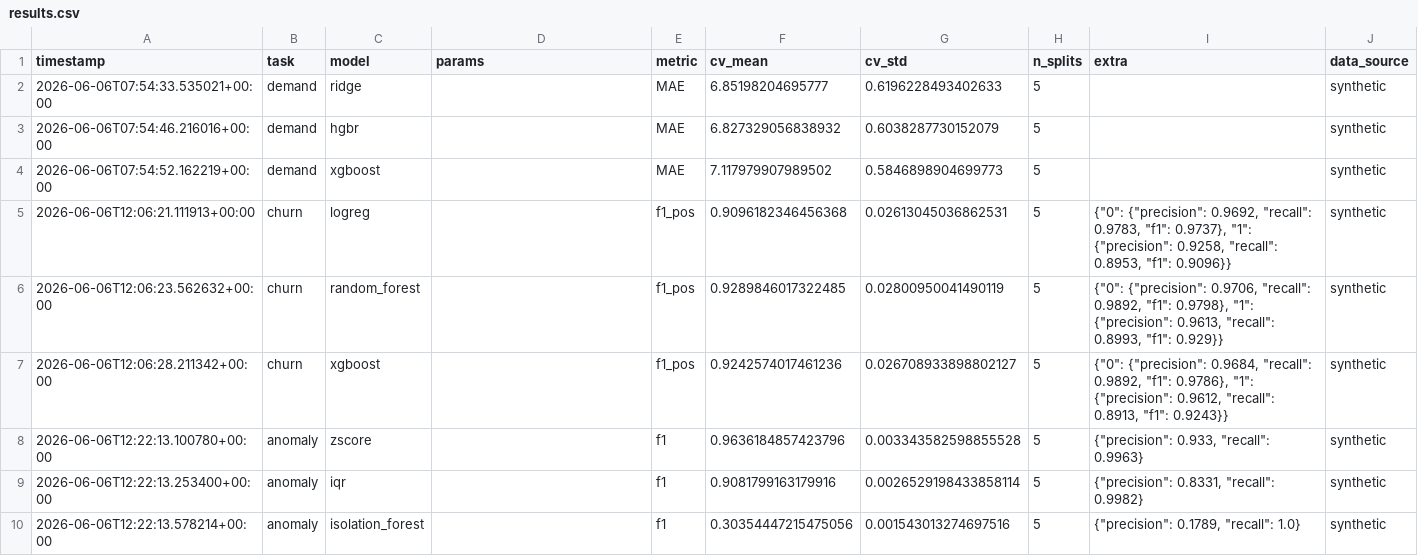
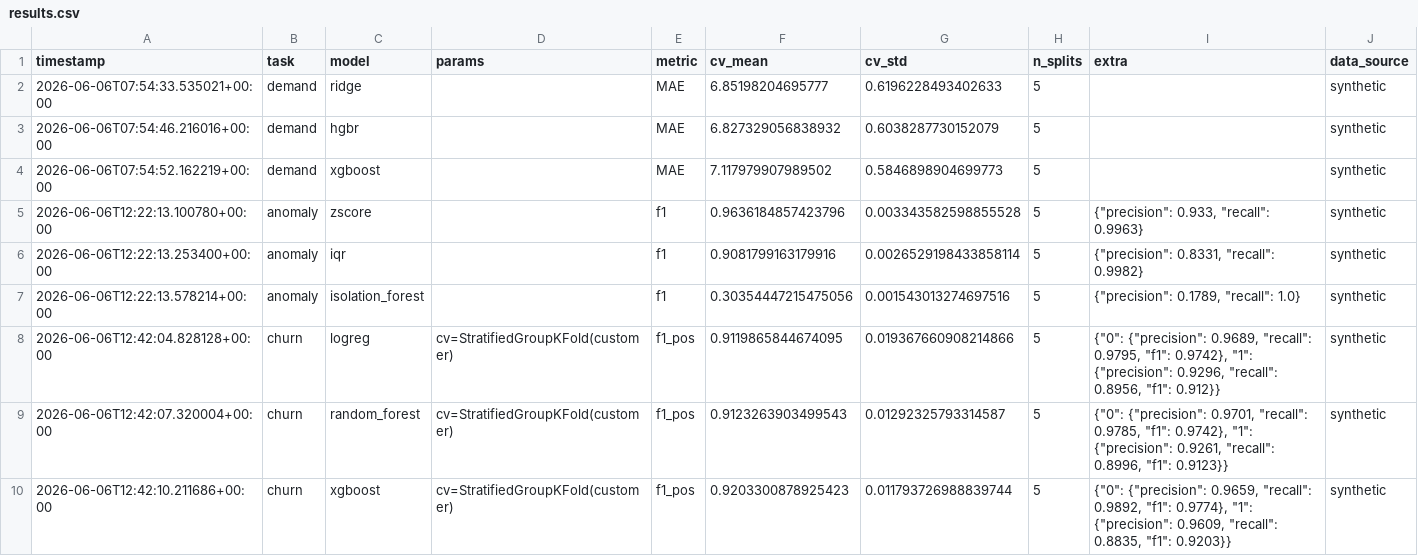
Before and after one commit to ali-hamad0/MOUDIR, a CSV file: backend/app/ml/results.csv, drawn as a sheet.

```diff
--- a/backend/app/ml/results.csv
+++ b/backend/app/ml/results.csv
@@ -4,5 +4,2 @@ timestamp,task,model,params,metric,cv_mean,cv_std,n_splits,extra,data_source
 2026-06-06T07:54:52.162219+00:00,demand,xgboost,,MAE,7.117979907989502,0.5846898904699773,5,,synthetic
-2026-06-06T12:06:21.111913+00:00,churn,logreg,,f1_pos,0.9096182346456368,0.02613045036862531,5,"{""0"": {""precision"": 0.9692, ""recall"": 0.9783, ""f1"": 0.9737}, ""1"": {""precision"": 0.9258, ""recall"": 0.8953, ""f1"": 0.9096}}",synthetic
-2026-06-06T12:06:23.562632+00:00,churn,random_forest,,f1_pos,0.9289846017322485,0.02800950041490119,5,"{""0"": {""precision"": 0.9706, ""recall"": 0.9892, ""f1"": 0.9798}, ""1"": {""precision"": 0.9613, ""recall"": 0.8993, ""f1"": 0.929}}",synthetic
-2026-06-06T12:06:28.211342+00:00,churn,xgboost,,f1_pos,0.9242574017461236,0.026708933898802127,5,"{""0"": {""precision"": 0.9684, ""recall"": 0.9892, ""f1"": 0.9786}, ""1"": {""precision"": 0.9612, ""recall"": 0.8913, ""f1"": 0.9243}}",synthetic
 2026-06-06T12:22:13.100780+00:00,anomaly,zscore,,f1,0.9636184857423796,0.003343582598855528,5,"{""precision"": 0.933, ""recall"": 0.9963}",synthetic
@@ -10 +7,4 @@ timestamp,task,model,params,metric,cv_mean,cv_std,n_splits,extra,data_source
 2026-06-06T12:22:13.578214+00:00,anomaly,isolation_forest,,f1,0.30354447215475056,0.001543013274697516,5,"{""precision"": 0.1789, ""recall"": 1.0}",synthetic
+2026-06-06T12:42:04.828128+00:00,churn,logreg,cv=StratifiedGroupKFold(customer),f1_pos,0.9119865844674095,0.019367660908214866,5,"{""0"": {""precision"": 0.9689, ""recall"": 0.9795, ""f1"": 0.9742}, ""1"": {""precision"": 0.9296, ""recall"": 0.8956, ""f1"": 0.912}}",synthetic
+2026-06-06T12:42:07.320004+00:00,churn,random_forest,cv=StratifiedGroupKFold(customer),f1_pos,0.9123263903499543,0.01292325793314587,5,"{""0"": {""precision"": 0.9701, ""recall"": 0.9785, ""f1"": 0.9742}, ""1"": {""precision"": 0.9261, ""recall"": 0.8996, ""f1"": 0.9123}}",synthetic
+2026-06-06T12:42:10.211686+00:00,churn,xgboost,cv=StratifiedGroupKFold(customer),f1_pos,0.9203300878925423,0.011793726988839744,5,"{""0"": {""precision"": 0.9659, ""recall"": 0.9892, ""f1"": 0.9774}, ""1"": {""precision"": 0.9609, ""recall"": 0.8835, ""f1"": 0.9203}}",synthetic
```
